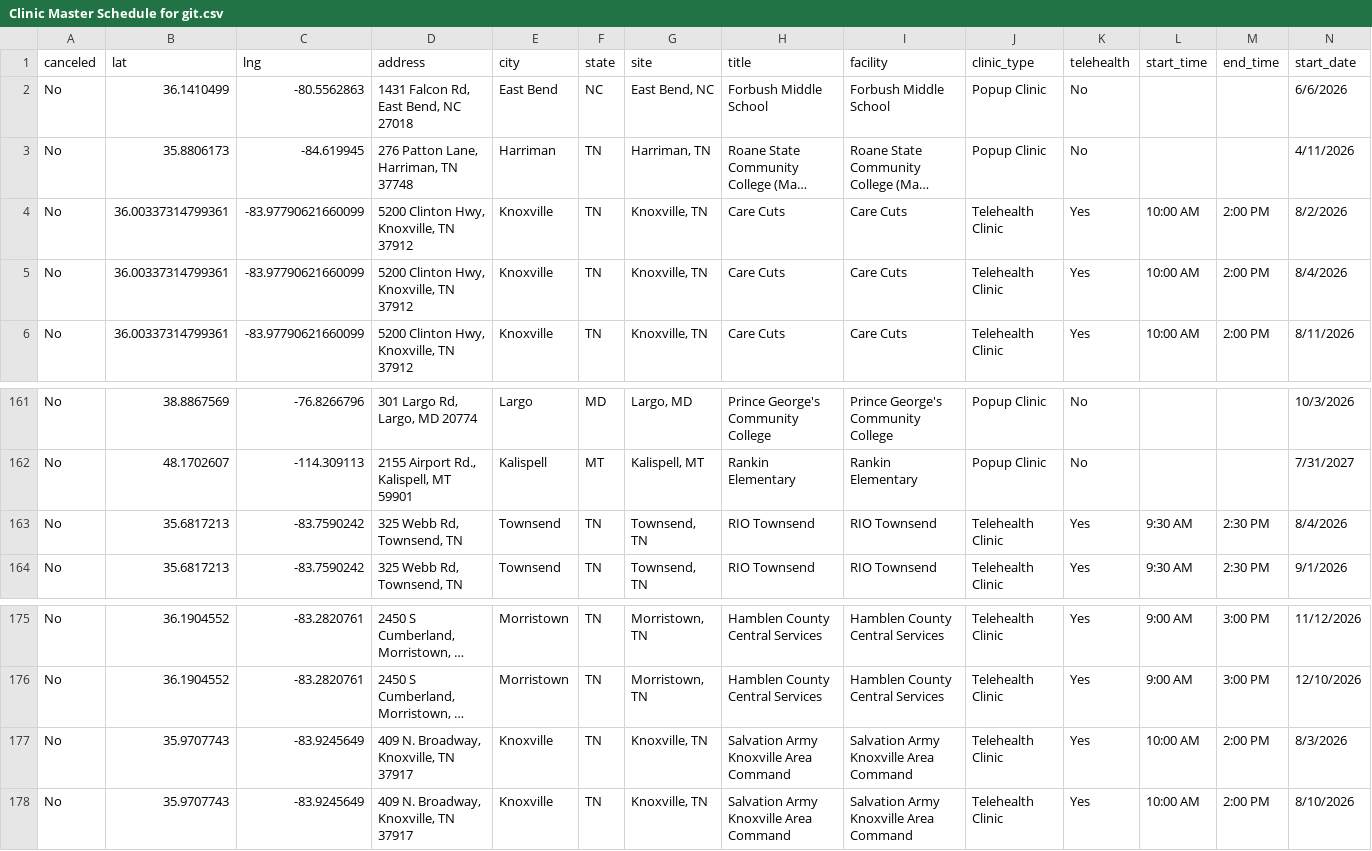
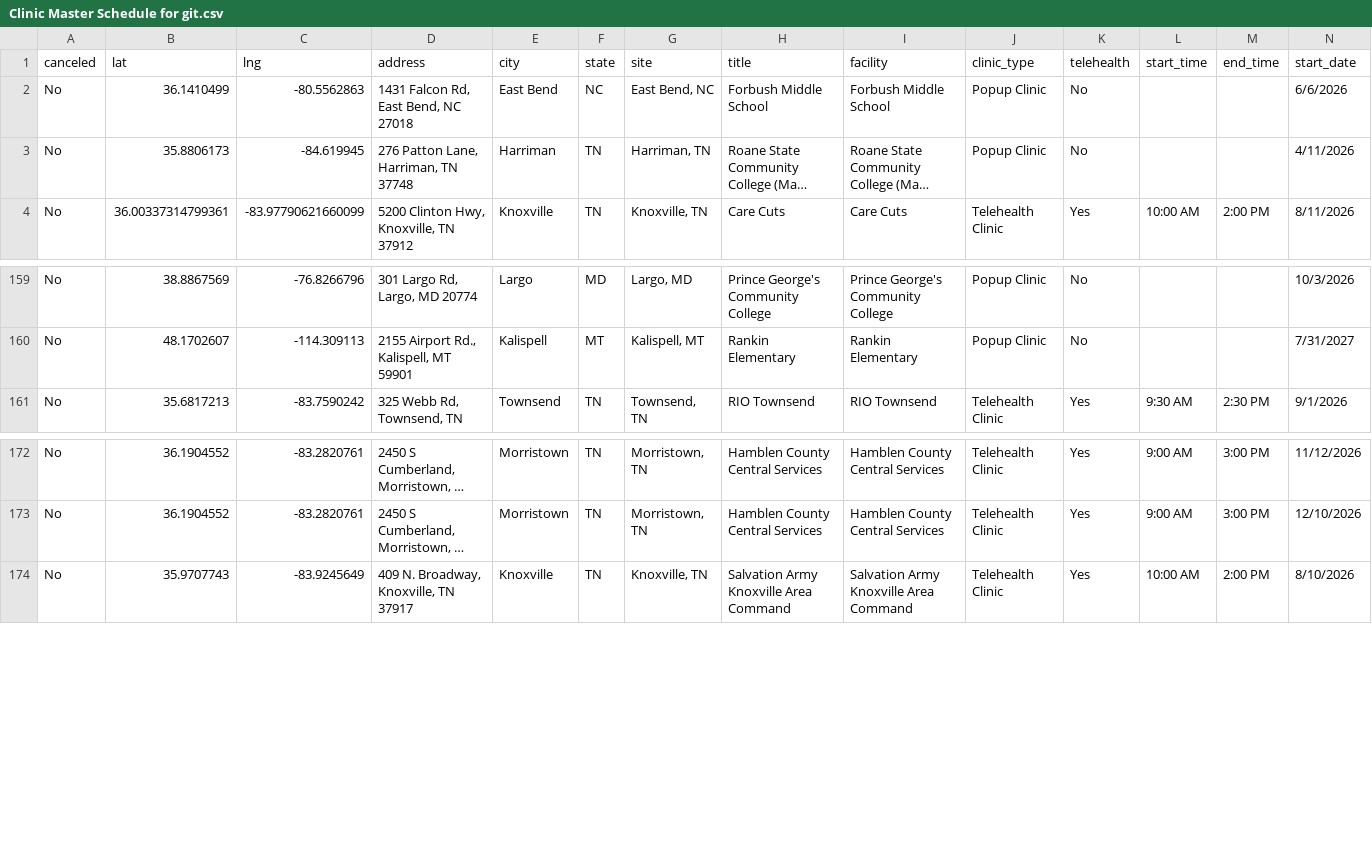
Before and after one commit to ITDeptAdmin/ScheduleMap, a CSV file: Clinic Master Schedule for git.csv, drawn as a sheet; only a part is shown, gaps mark what is left out; long unchanged cells end in …; rows hold the shown columns only; the diff names each change by its address in the sheet, - before the commit and + after, or states it on an @@ line.

```diff
--- a/Clinic Master Schedule for git.csv
+++ b/Clinic Master Schedule for git.csv
-row 4: No | 36.00337314799361 | -83.97790621660099 | 5200 Clinton Hwy, Knoxville, TN 37912 | Knoxville | TN | Knoxville, TN | Care Cuts | Care Cuts | Telehealth Clinic | Yes | 10:00 AM | 2:00 PM | 8/2/2026
-row 5: No | 36.00337314799361 | -83.97790621660099 | 5200 Clinton Hwy, Knoxville, TN 37912 | Knoxville | TN | Knoxville, TN | Care Cuts | Care Cuts | Telehealth Clinic | Yes | 10:00 AM | 2:00 PM | 8/4/2026
-row 163: No | 35.6817213 | -83.7590242 | 325 Webb Rd, Townsend, TN | Townsend | TN | Townsend, TN | RIO Townsend | RIO Townsend | Telehealth Clinic | Yes | 9:30 AM | 2:30 PM | 8/4/2026
-row 177: No | 35.9707743 | -83.9245649 | 409 N. Broadway, Knoxville, TN 37917 | Knoxville | TN | Knoxville, TN | Salvation Army Knoxville Area Command | Salvation Army Knoxville Area Command | Telehealth Clinic | Yes | 10:00 AM | 2:00 PM | 8/3/2026
```
